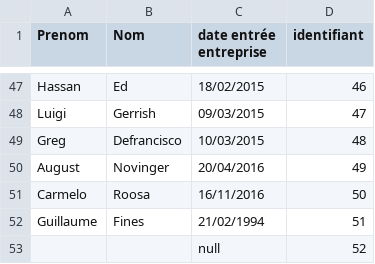
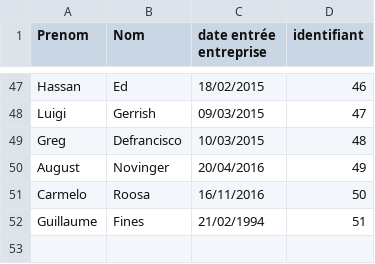
Before and after one commit to FarahonKhwaja/projet-gestionCompetences, a CSV file: fichiers_projet/liste_personnel.csv, drawn as a sheet; only a part is shown, gaps mark what is left out.

```diff
--- a/fichiers_projet/liste_personnel.csv
+++ b/fichiers_projet/liste_personnel.csv
@@ -52,2 +52 @@ Carmelo;Roosa;16/11/2016;50
 Guillaume;Fines;21/02/1994;51
-;;null;52
```
Also changed, not shown: fichiers_projet/competences_personnel.csv, 31 other files.
